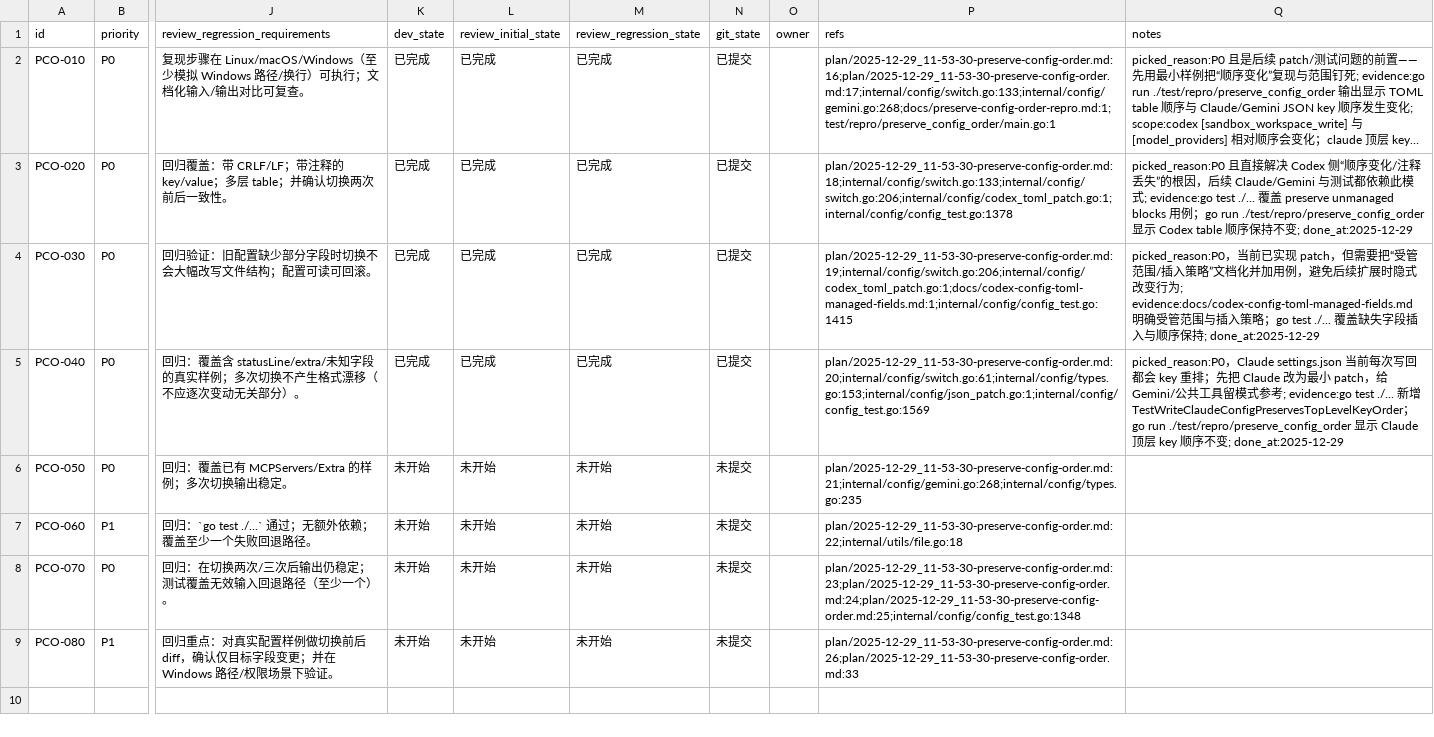
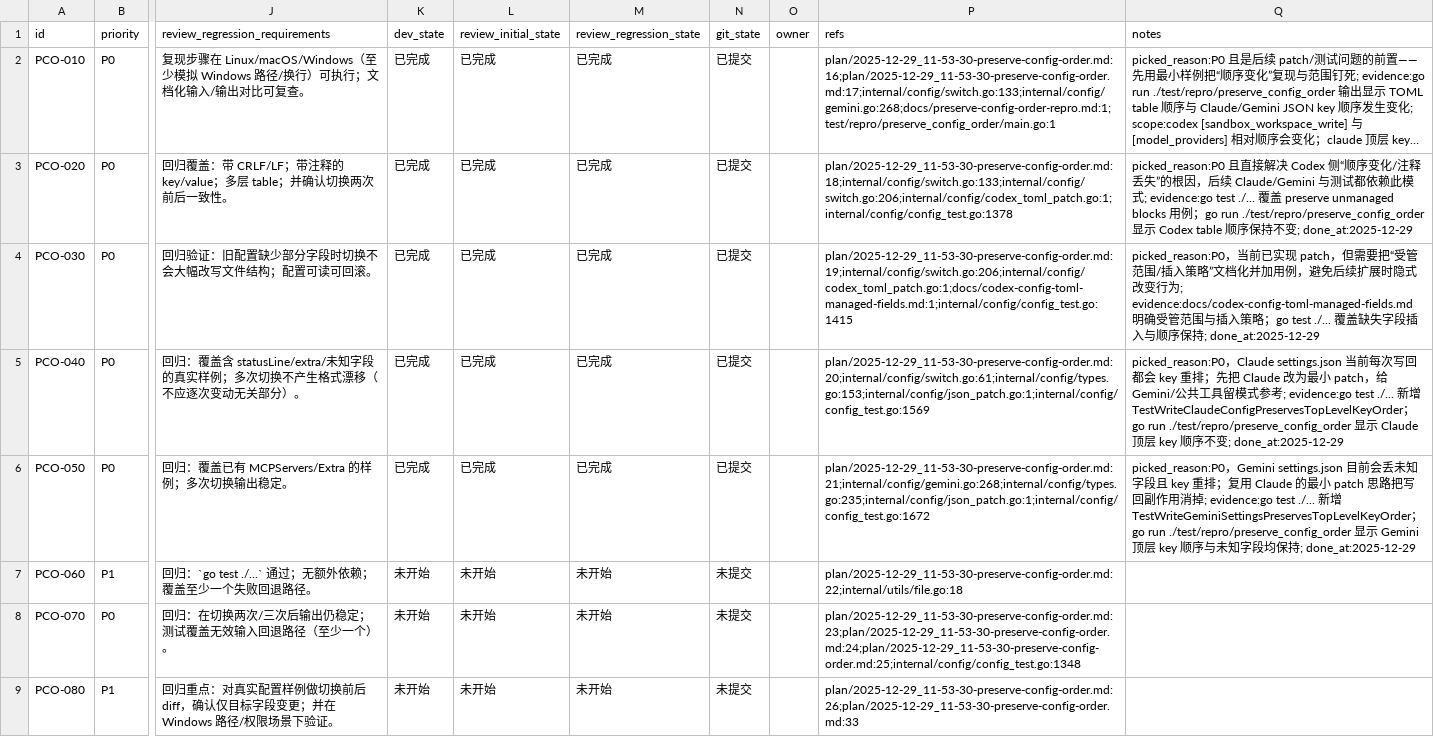
Before and after one commit to YangQing-Lin/cc-switch-cli, a CSV file: issues/2025-12-29_11-59-10-preserve-config-order.csv, drawn as a sheet; only a part is shown, gaps mark what is left out; long unchanged cells end in …; the diff names each change by its address in the sheet, - before the commit and + after, or states it on an @@ line.

Commit message:
[PCO-050] Gemini settings.json 最小化 patch 写入

```diff
--- a/issues/2025-12-29_11-59-10-preserve-config-order.csv
+++ b/issues/2025-12-29_11-59-10-preserve-config-order.csv
-K6 (dev_state): 未开始
+K6 (dev_state): 已完成
-L6 (review_initial_state): 未开始
+L6 (review_initial_state): 已完成
-M6 (review_regression_state): 未开始
+M6 (review_regression_state): 已完成
-N6 (git_state): 未提交
+N6 (git_state): 已提交
-P6 (refs): plan/2025-12-29_11-53-30-preserve-config-order.md:21;internal/config/gemini.go:268;internal/config/types.go:235
+P6 (refs): plan/2025-12-29_11-53-30-preserve-config-order.md:21;internal/config/gemini.go:268;internal/config/types.go:235;internal/config/json_patch.go:1;internal/config/config_test.go:1672
-Q6 (notes): (empty)
+Q6 (notes): picked_reason:P0，Gemini settings.json 目前会丢未知字段且 key 重排；复用 Claude 的最小 patch 思路把写回副作用消掉; evidence:go test ./... 新增 TestWriteGeminiSettingsPreservesTopLevelKeyOrder；go run ./test/repro/preserve_config_order 显示 Gemini 顶层 key 顺序与未知字段均保持; done_at:2025-12-29
```
Also changed, not shown: 2 other files.
